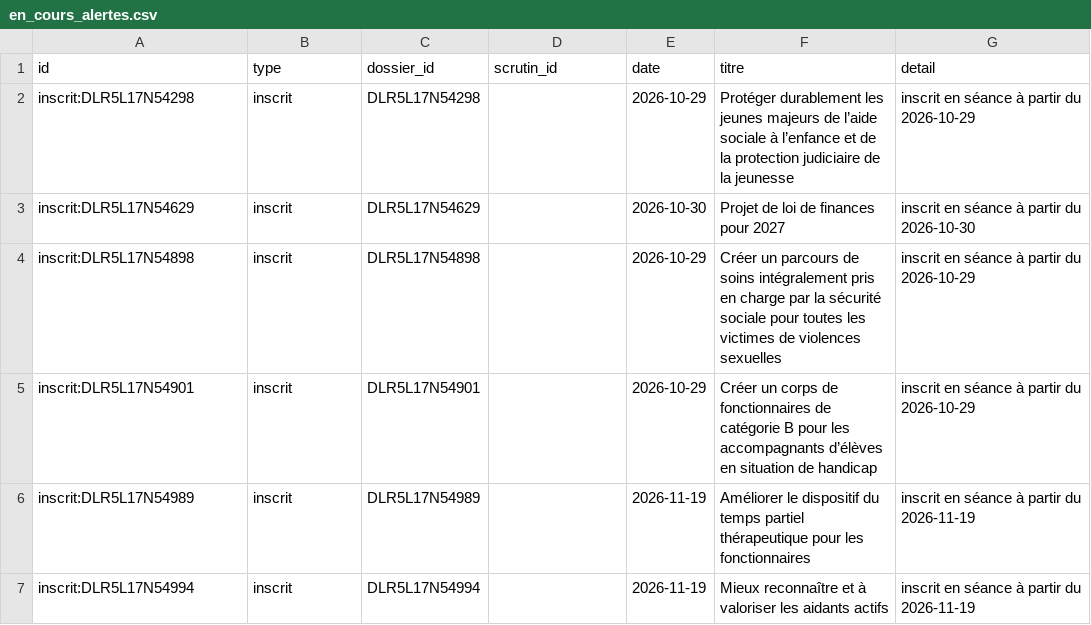
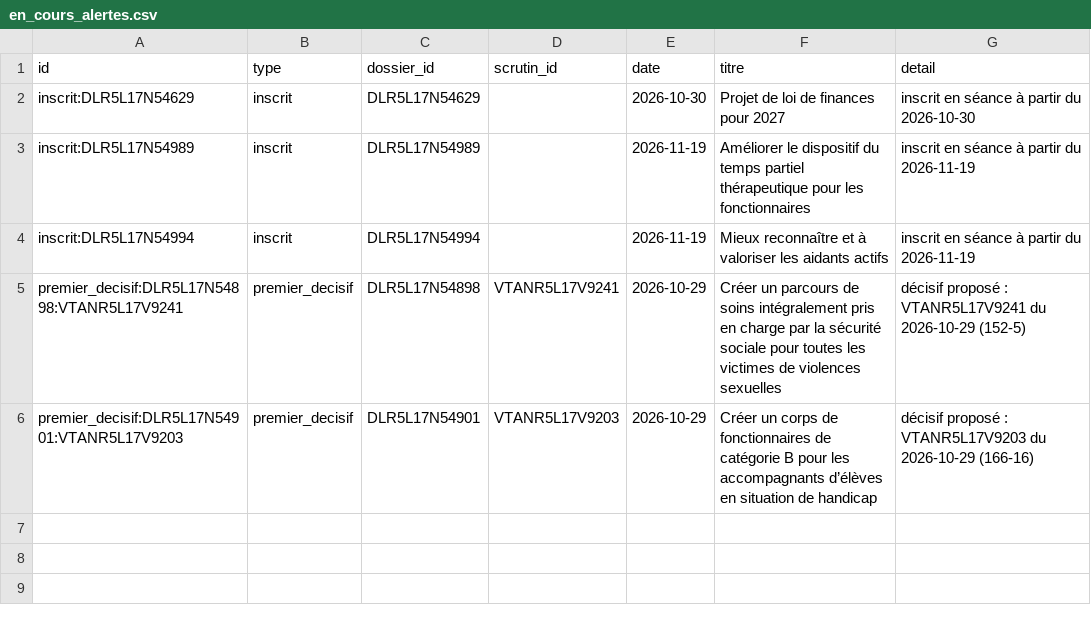
Before and after one commit to m4xim1nus/leurs-voix-nos-droits, a CSV file: data/export/en_cours_alertes.csv, drawn as a sheet.

```diff
--- a/data/export/en_cours_alertes.csv
+++ b/data/export/en_cours_alertes.csv
@@ -1,7 +1,6 @@
 id,type,dossier_id,scrutin_id,date,titre,detail
-inscrit:DLR5L17N54298,inscrit,DLR5L17N54298,,2026-10-29,Protéger durablement les jeunes majeurs de l’aide sociale à l’enfance et de la protection judiciaire de la jeunesse,inscrit en séance à partir du 2026-10-29
 inscrit:DLR5L17N54629,inscrit,DLR5L17N54629,,2026-10-30,Projet de loi de finances pour 2027,inscrit en séance à partir du 2026-10-30
-inscrit:DLR5L17N54898,inscrit,DLR5L17N54898,,2026-10-29,Créer un parcours de soins intégralement pris en charge par la sécurité sociale pour toutes les victimes de violences sexuelles,inscrit en séance à partir du 2026-10-29
-inscrit:DLR5L17N54901,inscrit,DLR5L17N54901,,2026-10-29,Créer un corps de fonctionnaires de catégorie B pour les accompagnants d’élèves en situation de handicap,inscrit en séance à partir du 2026-10-29
 inscrit:DLR5L17N54989,inscrit,DLR5L17N54989,,2026-11-19,Améliorer le dispositif du temps partiel thérapeutique pour les fonctionnaires,inscrit en séance à partir du 2026-11-19
 inscrit:DLR5L17N54994,inscrit,DLR5L17N54994,,2026-11-19,Mieux reconnaître et à valoriser les aidants actifs,inscrit en séance à partir du 2026-11-19
+premier_decisif:DLR5L17N54898:VTANR5L17V9241,premier_decisif,DLR5L17N54898,VTANR5L17V9241,2026-10-29,Créer un parcours de soins intégralement pris en charge par la sécurité sociale pour toutes les victimes de violences sexuelles,décisif proposé : VTANR5L17V9241 du 2026-10-29 (152-5)
+premier_decisif:DLR5L17N54901:VTANR5L17V9203,premier_decisif,DLR5L17N54901,VTANR5L17V9203,2026-10-29,Créer un corps de fonctionnaires de catégorie B pour les accompagnants d’élèves en situation de handicap,décisif proposé : VTANR5L17V9203 du 2026-10-29 (166-16)
```
Also changed, not shown: data/export/en_cours.csv, data/export/en_cours_agenda.csv, 10 other files.
